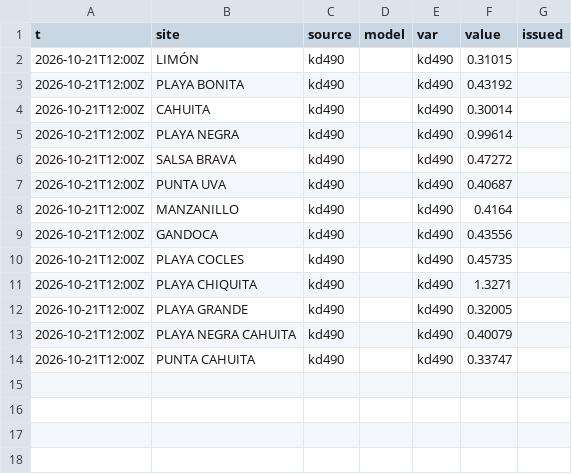
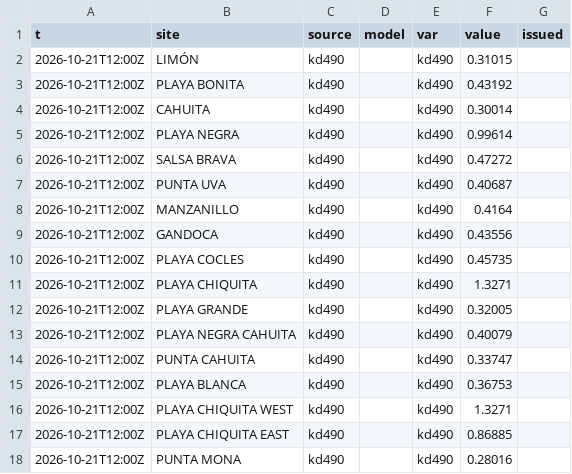
Before and after one commit to josephmclachlan/Fishing-and-Tides, a CSV file: data/2026/2026-10-21.csv, drawn as a sheet.

```diff
--- a/data/2026/2026-10-21.csv
+++ b/data/2026/2026-10-21.csv
@@ -14 +14,5 @@ t,site,source,model,var,value,issued
 2026-10-21T12:00Z,PUNTA CAHUITA,kd490,,kd490,0.33747,
+2026-10-21T12:00Z,PLAYA BLANCA,kd490,,kd490,0.36753,
+2026-10-21T12:00Z,PLAYA CHIQUITA WEST,kd490,,kd490,1.3271,
+2026-10-21T12:00Z,PLAYA CHIQUITA EAST,kd490,,kd490,0.86885,
+2026-10-21T12:00Z,PUNTA MONA,kd490,,kd490,0.28016,
```
Also changed, not shown: data/2026/2026-10-27.csv, data/2026/2026-10-28.csv, 15 other files.
